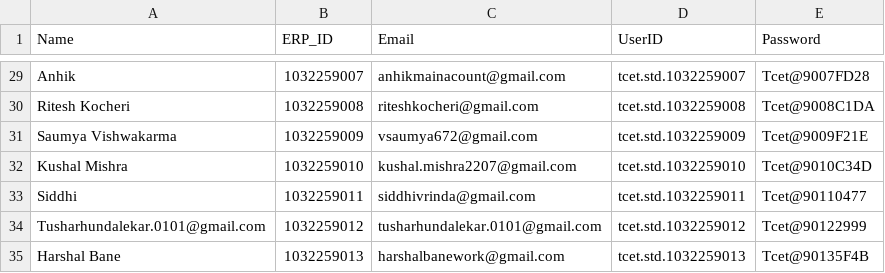
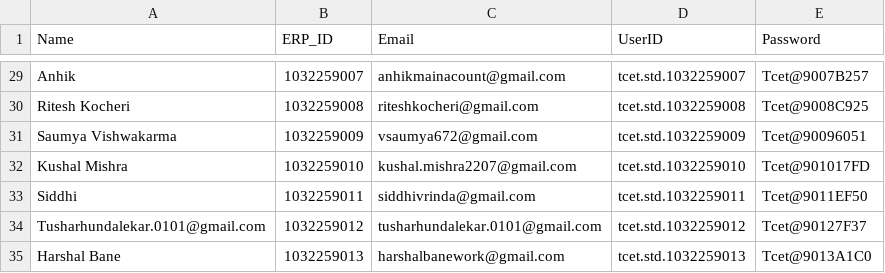
Before and after one commit to AbhayLabs-07/Thakur-College-Of-Engineering-Technology-Research-Development, a CSV file: backend/credentials.csv, drawn as a sheet; only a part is shown, gaps mark what is left out; the diff covers the shown part only.

```diff
--- a/backend/credentials.csv
+++ b/backend/credentials.csv
@@ -29,7 +29,7 @@ Name,ERP_ID,Email,UserID,Password
-"Anhik","1032259007","anhikmainacount@gmail.com","tcet.std.1032259007","Tcet@9007FD28"
-"Ritesh Kocheri","1032259008","riteshkocheri@gmail.com","tcet.std.1032259008","Tcet@9008C1DA"
-"Saumya Vishwakarma","1032259009","vsaumya672@gmail.com","tcet.std.1032259009","Tcet@9009F21E"
-"Kushal Mishra","1032259010","kushal.mishra2207@gmail.com","tcet.std.1032259010","Tcet@9010C34D"
-"Siddhi","1032259011","siddhivrinda@gmail.com","tcet.std.1032259011","Tcet@90110477"
-"Tusharhundalekar.0101@gmail.com","1032259012","tusharhundalekar.0101@gmail.com","tcet.std.1032259012","Tcet@90122999"
-"Harshal Bane","1032259013","harshalbanework@gmail.com","tcet.std.1032259013","Tcet@90135F4B"
+"Anhik","1032259007","anhikmainacount@gmail.com","tcet.std.1032259007","Tcet@9007B257"
+"Ritesh Kocheri","1032259008","riteshkocheri@gmail.com","tcet.std.1032259008","Tcet@9008C925"
+"Saumya Vishwakarma","1032259009","vsaumya672@gmail.com","tcet.std.1032259009","Tcet@90096051"
+"Kushal Mishra","1032259010","kushal.mishra2207@gmail.com","tcet.std.1032259010","Tcet@901017FD"
+"Siddhi","1032259011","siddhivrinda@gmail.com","tcet.std.1032259011","Tcet@9011EF50"
+"Tusharhundalekar.0101@gmail.com","1032259012","tusharhundalekar.0101@gmail.com","tcet.std.1032259012","Tcet@90127F37"
+"Harshal Bane","1032259013","harshalbanework@gmail.com","tcet.std.1032259013","Tcet@9013A1C0"
```
Also changed, not shown: 27 edited cells elsewhere in this file, 3 other files.
